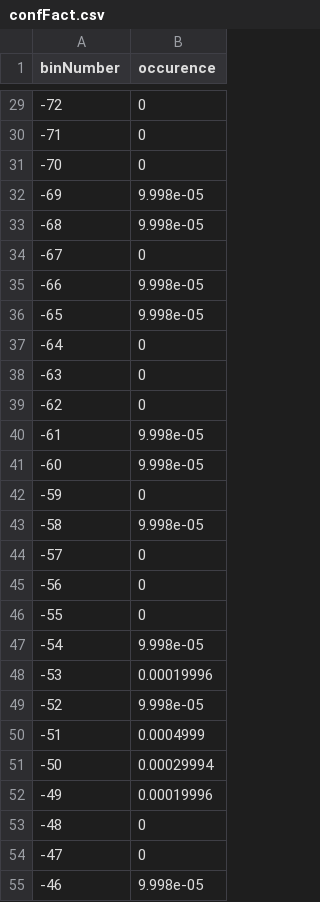
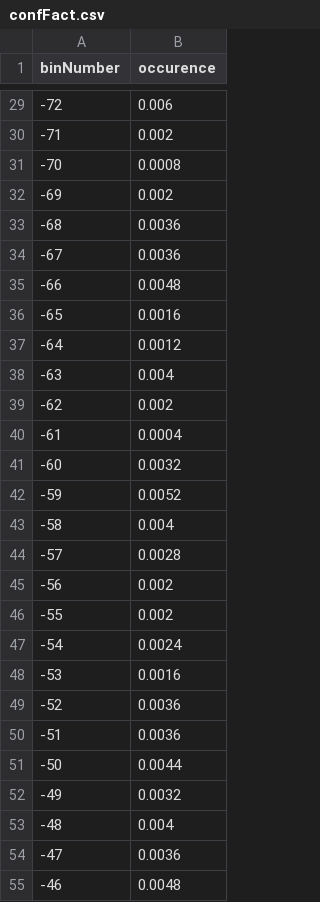
Before and after one commit to blupiac/ConfFactors, a CSV file: output/confFact.csv, drawn as a sheet; only a part is shown, gaps mark what is left out; the diff covers the shown part only.

```diff
--- a/output/confFact.csv
+++ b/output/confFact.csv
@@ -29,27 +29,27 @@ binNumber, occurence
--72, 0
--71, 0
--70, 0
--69, 9.998e-05
--68, 9.998e-05
--67, 0
--66, 9.998e-05
--65, 9.998e-05
--64, 0
--63, 0
--62, 0
--61, 9.998e-05
--60, 9.998e-05
--59, 0
--58, 9.998e-05
--57, 0
--56, 0
--55, 0
--54, 9.998e-05
--53, 0.00019996
--52, 9.998e-05
--51, 0.0004999
--50, 0.00029994
--49, 0.00019996
--48, 0
--47, 0
--46, 9.998e-05
+-72, 0.006
+-71, 0.002
+-70, 0.0008
+-69, 0.002
+-68, 0.0036
+-67, 0.0036
+-66, 0.0048
+-65, 0.0016
+-64, 0.0012
+-63, 0.004
+-62, 0.002
+-61, 0.0004
+-60, 0.0032
+-59, 0.0052
+-58, 0.004
+-57, 0.0028
+-56, 0.002
+-55, 0.002
+-54, 0.0024
+-53, 0.0016
+-52, 0.0036
+-51, 0.0036
+-50, 0.0044
+-49, 0.0032
+-48, 0.004
+-47, 0.0036
+-46, 0.0048
```
Also changed, not shown: 165 edited cells elsewhere in this file, 5 other files.
